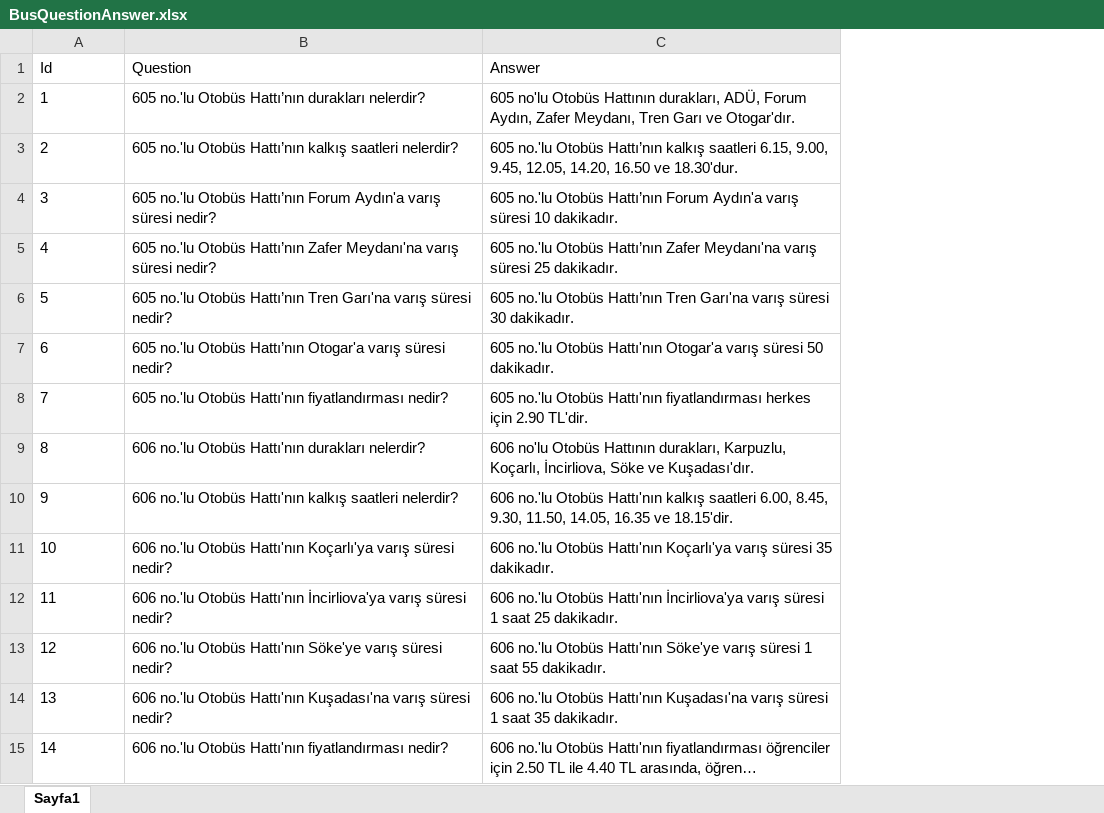
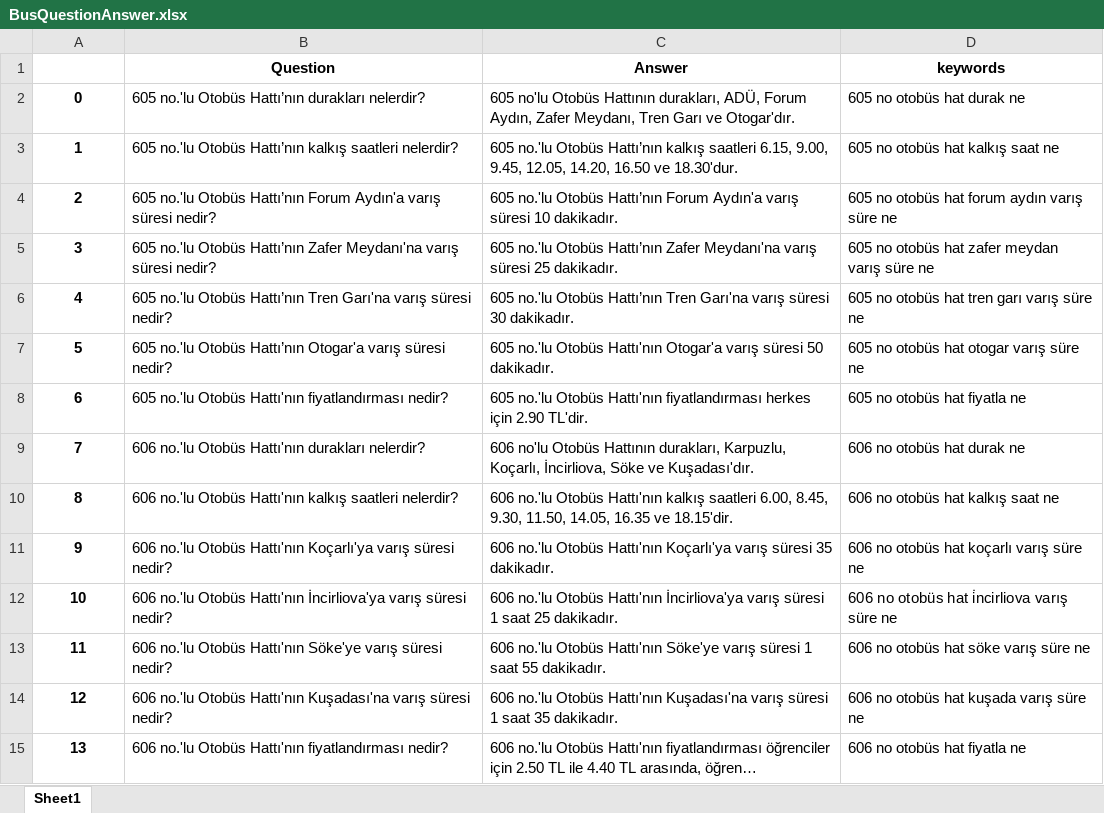
Before and after one commit to furkanansn/Nlp-Thesis, an Excel workbook: Repository/BusQuestionAnswer.xlsx, sheet Sheet1, drawn as a sheet; only a part is shown; long unchanged cells end in …; values as stored, in another font and other column widths than the file's, no borders; charts and pictures not drawn; the diff covers the shown part only; the diff names each change by its address in the sheet, - before the commit and + after, or states it on an @@ line.

Commit message:
Keyword modulü eklendi

```diff
--- a/Repository/BusQuestionAnswer.xlsx (sheet Sheet1)
+++ b/Repository/BusQuestionAnswer.xlsx (sheet Sheet1)
-sheet tab: Sayfa1
+sheet tab: Sheet1
+column D (keywords), rows 2-15: 605 no otobüs hat durak ne | 605 no otobüs hat kalkış saat ne | 605 no otobüs hat forum aydın varış süre ne | 605 no otobüs hat zafer meydan varış süre ne | 605 no otobüs hat tren garı varış süre ne | 605 no otobüs hat otogar varış süre ne | 605 no otobüs hat fiyatla ne | 606 no otobüs hat durak ne | 606 no otobüs hat kalkış saat ne | 606 no otobüs hat koçarlı varış süre ne | 606 no otobüs hat i̇ncirliova varış süre ne | 606 no otobüs hat söke varış süre ne | 606 no otobüs hat kuşada varış süre ne | 606 no otobüs hat fiyatla ne
@@ column A renumbered from row 1 down @@
@@ B1:C1 bold: off → on, alignment: left → center @@
@@ A2:A15 bold: off → on, alignment: left → center @@
```
Also changed, not shown: cell formats elsewhere in this sheet, charts or pictures, 6 other files.
